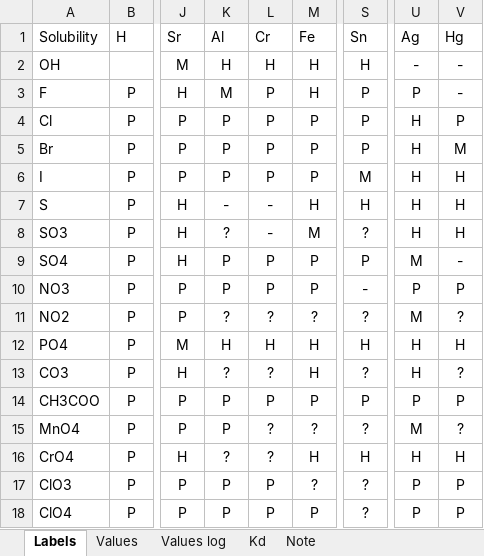
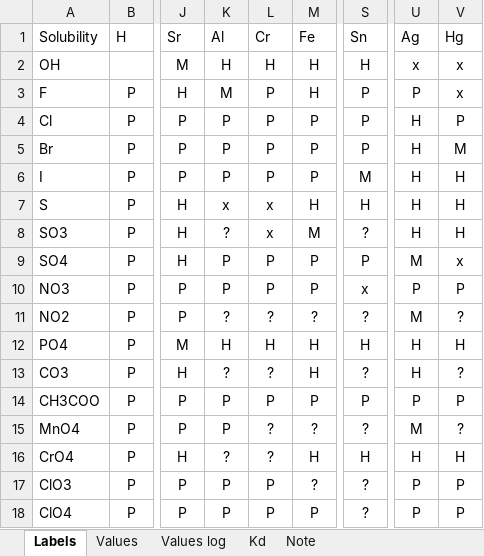
Before and after one commit to EgorNikitin1/AI-Solubility, an Excel workbook: Solubility Chart.xlsx, sheet Labels, drawn as a sheet; only a part is shown, gaps mark what is left out; values as stored, in another font and other column widths than the file's, no borders; conditional formats not drawn; the diff names each change by its address in the sheet, - before the commit and + after, or states it on an @@ line.

```diff
--- a/Solubility Chart.xlsx (sheet Labels)
+++ b/Solubility Chart.xlsx (sheet Labels)
-U2 (Ag): -
+U2 (Ag): x
-V2:V3 (Hg): -
+V2:V3 (Hg): x
-K7 (Al): -
+K7 (Al): x
-L7:L8 (Cr): -
+L7:L8 (Cr): x
-V9 (Hg): -
+V9 (Hg): x
-S10 (Sn): -
+S10 (Sn): x
```
Also changed, not shown: 1 other file.
